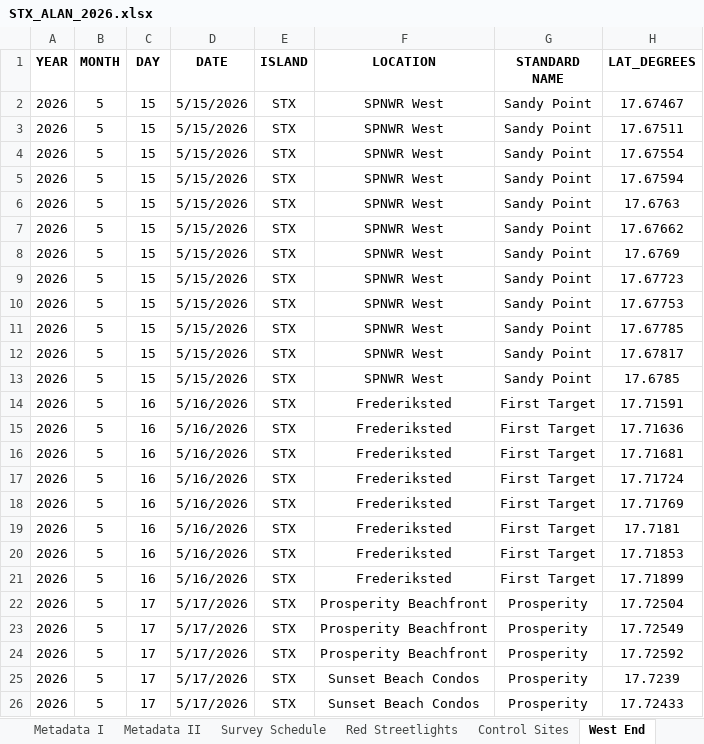
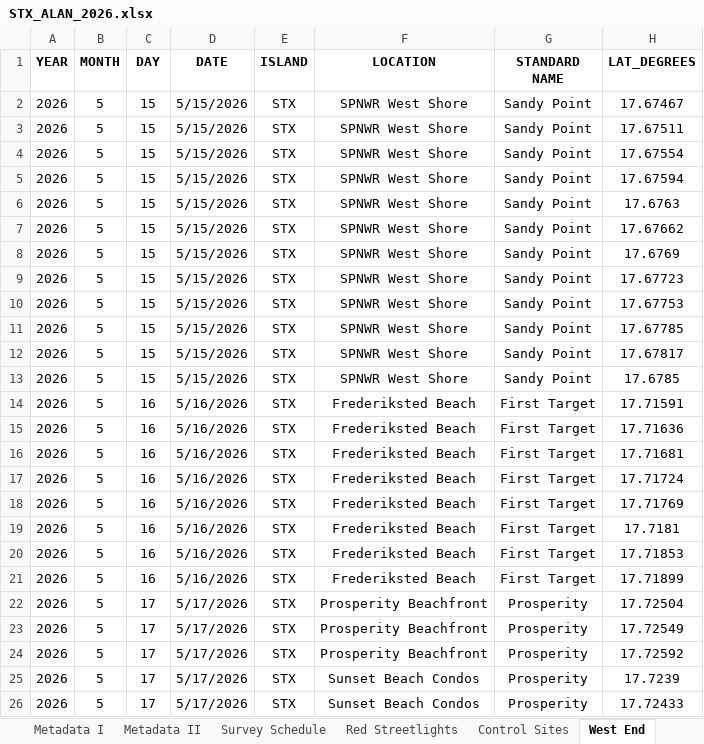
Before and after one commit to beautyinthewild/STX_ALAN, an Excel workbook: Raw Data/STX_ALAN_2026.xlsx, sheet West End, drawn as a sheet; only a part is shown; values as stored, in another font and other column widths than the file's, no borders; charts and pictures and conditional formats not drawn; the diff covers the shown part only; the diff names each change by its address in the sheet, - before the commit and + after, or states it on an @@ line.

```diff
--- a/Raw Data/STX_ALAN_2026.xlsx (sheet West End)
+++ b/Raw Data/STX_ALAN_2026.xlsx (sheet West End)
-F2:F13 (LOCATION): SPNWR West
+F2:F13 (LOCATION): SPNWR West Shore
-F14:F21 (LOCATION): Frederiksted
+F14:F21 (LOCATION): Frederiksted Beach
```
Also changed, not shown: 19 edited cells elsewhere in this sheet, sheet North Shore, sheet EEMP, sheet Metadata II, sheet South Shore, 2 other files.
